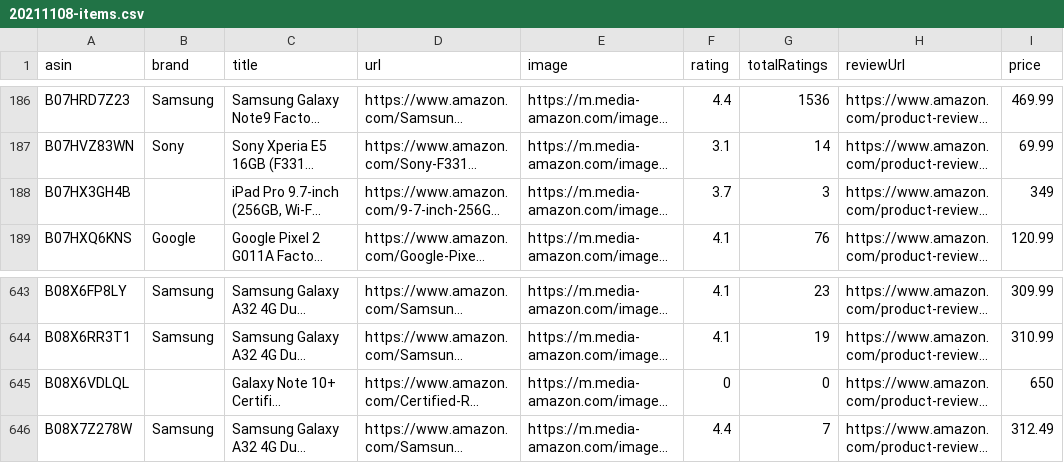
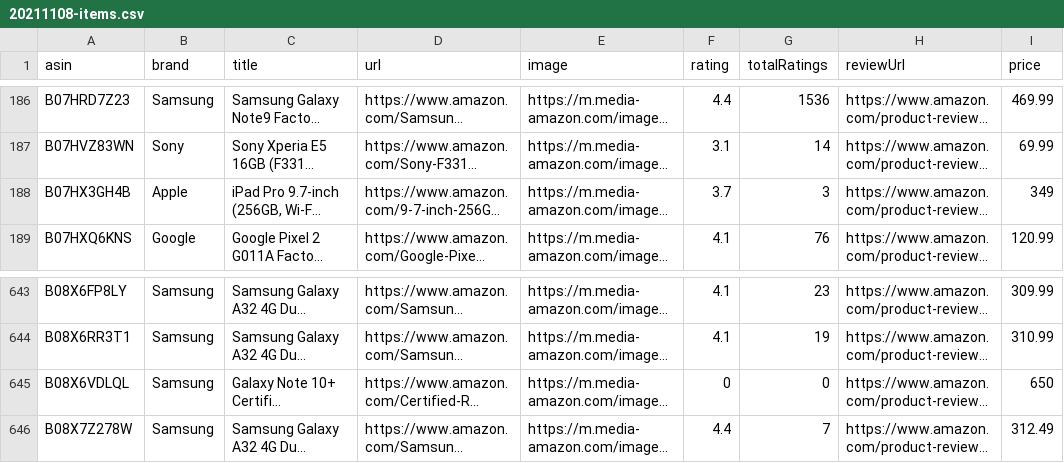
Before and after one commit to Ca-moes/PRI, a CSV file: data/20211108-items.csv, drawn as a sheet; only a part is shown, gaps mark what is left out; long unchanged cells end in …; the diff names each change by its address in the sheet, - before the commit and + after, or states it on an @@ line.

```diff
--- a/data/20211108-items.csv
+++ b/data/20211108-items.csv
-B188 (brand): (empty)
+B188 (brand): Apple
-B645 (brand): (empty)
+B645 (brand): Samsung
```
Also changed, not shown: data/20191226-items.csv, data/items.csv, 1 other file.
